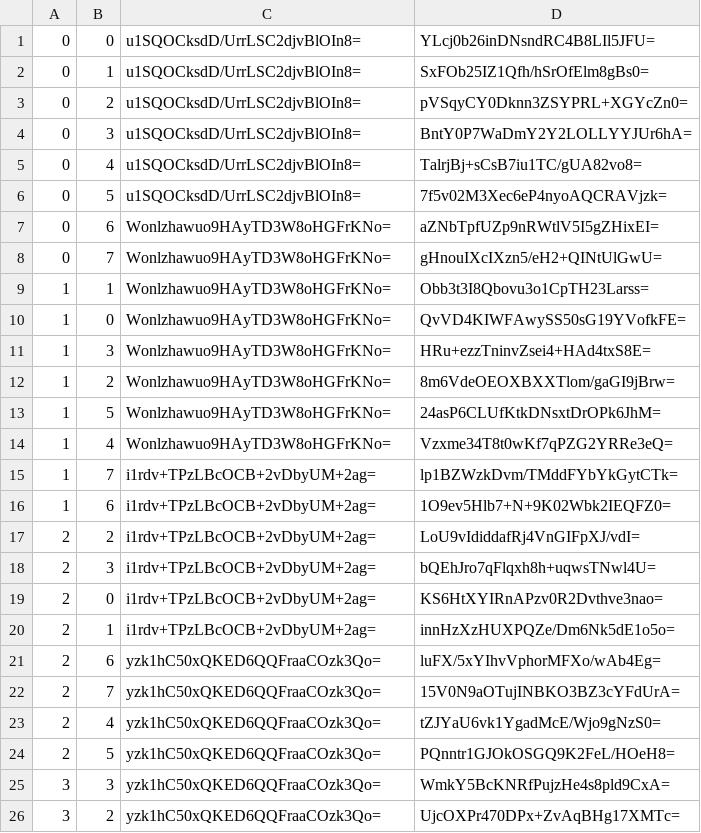
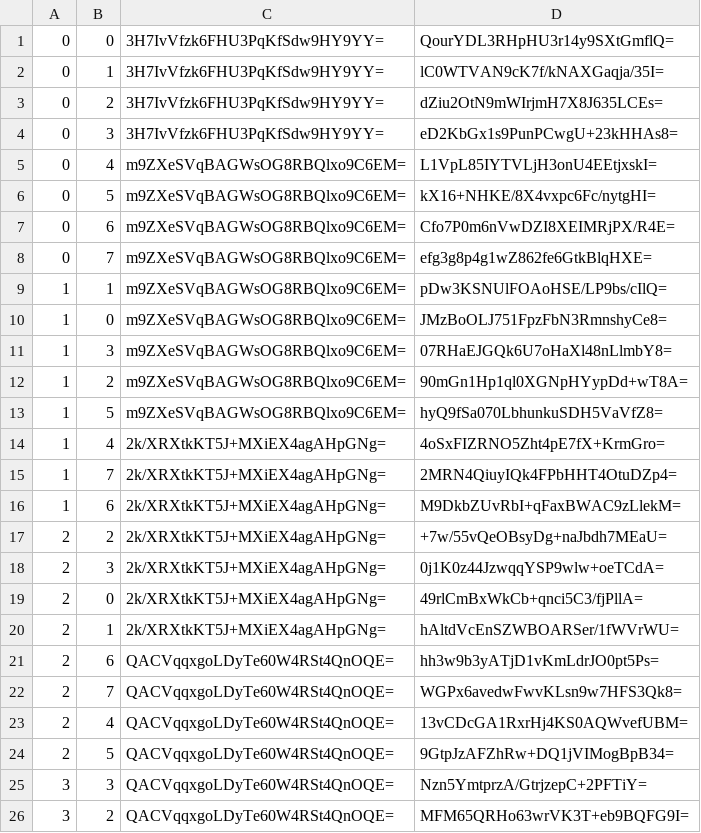
Before and after one commit to HarpGreen/harpgreen.github.io, a CSV file: map/tiles/zoom.-1/metadata/k.0.0.csv, drawn as a sheet; only a part is shown; the diff covers the shown part only.

```diff
--- a/map/tiles/zoom.-1/metadata/k.0.0.csv
+++ b/map/tiles/zoom.-1/metadata/k.0.0.csv
@@ -1,26 +1,26 @@
-0,0,u1SQOCksdD/UrrLSC2djvBlOIn8=,YLcj0b26inDNsndRC4B8LIl5JFU=
-0,1,u1SQOCksdD/UrrLSC2djvBlOIn8=,SxFOb25IZ1Qfh/hSrOfElm8gBs0=
-0,2,u1SQOCksdD/UrrLSC2djvBlOIn8=,pVSqyCY0Dknn3ZSYPRL+XGYcZn0=
-0,3,u1SQOCksdD/UrrLSC2djvBlOIn8=,BntY0P7WaDmY2Y2LOLLYYJUr6hA=
-0,4,u1SQOCksdD/UrrLSC2djvBlOIn8=,TalrjBj+sCsB7iu1TC/gUA82vo8=
-0,5,u1SQOCksdD/UrrLSC2djvBlOIn8=,7f5v02M3Xec6eP4nyoAQCRAVjzk=
-0,6,Wonlzhawuo9HAyTD3W8oHGFrKNo=,aZNbTpfUZp9nRWtlV5I5gZHixEI=
-0,7,Wonlzhawuo9HAyTD3W8oHGFrKNo=,gHnouIXcIXzn5/eH2+QINtUlGwU=
-1,1,Wonlzhawuo9HAyTD3W8oHGFrKNo=,Obb3t3I8Qbovu3o1CpTH23Larss=
-1,0,Wonlzhawuo9HAyTD3W8oHGFrKNo=,QvVD4KIWFAwySS50sG19YVofkFE=
-1,3,Wonlzhawuo9HAyTD3W8oHGFrKNo=,HRu+ezzTninvZsei4+HAd4txS8E=
-1,2,Wonlzhawuo9HAyTD3W8oHGFrKNo=,8m6VdeOEOXBXXTlom/gaGI9jBrw=
-1,5,Wonlzhawuo9HAyTD3W8oHGFrKNo=,24asP6CLUfKtkDNsxtDrOPk6JhM=
-1,4,Wonlzhawuo9HAyTD3W8oHGFrKNo=,Vzxme34T8t0wKf7qPZG2YRRe3eQ=
-1,7,i1rdv+TPzLBcOCB+2vDbyUM+2ag=,lp1BZWzkDvm/TMddFYbYkGytCTk=
-1,6,i1rdv+TPzLBcOCB+2vDbyUM+2ag=,1O9ev5Hlb7+N+9K02Wbk2IEQFZ0=
-2,2,i1rdv+TPzLBcOCB+2vDbyUM+2ag=,LoU9vIdiddafRj4VnGIFpXJ/vdI=
-2,3,i1rdv+TPzLBcOCB+2vDbyUM+2ag=,bQEhJro7qFlqxh8h+uqwsTNwl4U=
-2,0,i1rdv+TPzLBcOCB+2vDbyUM+2ag=,KS6HtXYIRnAPzv0R2Dvthve3nao=
-2,1,i1rdv+TPzLBcOCB+2vDbyUM+2ag=,innHzXzHUXPQZe/Dm6Nk5dE1o5o=
-2,6,yzk1hC50xQKED6QQFraaCOzk3Qo=,luFX/5xYIhvVphorMFXo/wAb4Eg=
-2,7,yzk1hC50xQKED6QQFraaCOzk3Qo=,15V0N9aOTujINBKO3BZ3cYFdUrA=
-2,4,yzk1hC50xQKED6QQFraaCOzk3Qo=,tZJYaU6vk1YgadMcE/Wjo9gNzS0=
-2,5,yzk1hC50xQKED6QQFraaCOzk3Qo=,PQnntr1GJOkOSGQ9K2FeL/HOeH8=
-3,3,yzk1hC50xQKED6QQFraaCOzk3Qo=,WmkY5BcKNRfPujzHe4s8pld9CxA=
-3,2,yzk1hC50xQKED6QQFraaCOzk3Qo=,UjcOXPr470DPx+ZvAqBHg17XMTc=
+0,0,3H7IvVfzk6FHU3PqKfSdw9HY9YY=,QourYDL3RHpHU3r14y9SXtGmflQ=
+0,1,3H7IvVfzk6FHU3PqKfSdw9HY9YY=,lC0WTVAN9cK7f/kNAXGaqja/35I=
+0,2,3H7IvVfzk6FHU3PqKfSdw9HY9YY=,dZiu2OtN9mWIrjmH7X8J635LCEs=
+0,3,3H7IvVfzk6FHU3PqKfSdw9HY9YY=,eD2KbGx1s9PunPCwgU+23kHHAs8=
+0,4,m9ZXeSVqBAGWsOG8RBQlxo9C6EM=,L1VpL85IYTVLjH3onU4EEtjxskI=
+0,5,m9ZXeSVqBAGWsOG8RBQlxo9C6EM=,kX16+NHKE/8X4vxpc6Fc/nytgHI=
+0,6,m9ZXeSVqBAGWsOG8RBQlxo9C6EM=,Cfo7P0m6nVwDZI8XEIMRjPX/R4E=
+0,7,m9ZXeSVqBAGWsOG8RBQlxo9C6EM=,efg3g8p4g1wZ862fe6GtkBlqHXE=
+1,1,m9ZXeSVqBAGWsOG8RBQlxo9C6EM=,pDw3KSNUlFOAoHSE/LP9bs/cIlQ=
+1,0,m9ZXeSVqBAGWsOG8RBQlxo9C6EM=,JMzBoOLJ751FpzFbN3RmnshyCe8=
+1,3,m9ZXeSVqBAGWsOG8RBQlxo9C6EM=,07RHaEJGQk6U7oHaXl48nLlmbY8=
+1,2,m9ZXeSVqBAGWsOG8RBQlxo9C6EM=,90mGn1Hp1ql0XGNpHYypDd+wT8A=
+1,5,m9ZXeSVqBAGWsOG8RBQlxo9C6EM=,hyQ9fSa070LbhunkuSDH5VaVfZ8=
+1,4,2k/XRXtkKT5J+MXiEX4agAHpGNg=,4oSxFIZRNO5Zht4pE7fX+KrmGro=
+1,7,2k/XRXtkKT5J+MXiEX4agAHpGNg=,2MRN4QiuyIQk4FPbHHT4OtuDZp4=
+1,6,2k/XRXtkKT5J+MXiEX4agAHpGNg=,M9DkbZUvRbI+qFaxBWAC9zLlekM=
+2,2,2k/XRXtkKT5J+MXiEX4agAHpGNg=,+7w/55vQeOBsyDg+naJbdh7MEaU=
+2,3,2k/XRXtkKT5J+MXiEX4agAHpGNg=,0j1K0z44JzwqqYSP9wlw+oeTCdA=
+2,0,2k/XRXtkKT5J+MXiEX4agAHpGNg=,49rlCmBxWkCb+qnci5C3/fjPllA=
+2,1,2k/XRXtkKT5J+MXiEX4agAHpGNg=,hAltdVcEnSZWBOARSer/1fWVrWU=
+2,6,QACVqqxgoLDyTe60W4RSt4QnOQE=,hh3w9b3yATjD1vKmLdrJO0pt5Ps=
+2,7,QACVqqxgoLDyTe60W4RSt4QnOQE=,WGPx6avedwFwvKLsn9w7HFS3Qk8=
+2,4,QACVqqxgoLDyTe60W4RSt4QnOQE=,13vCDcGA1RxrHj4KS0AQWvefUBM=
+2,5,QACVqqxgoLDyTe60W4RSt4QnOQE=,9GtpJzAFZhRw+DQ1jVIMogBpB34=
+3,3,QACVqqxgoLDyTe60W4RSt4QnOQE=,Nzn5YmtprzA/GtrjzepC+2PFTiY=
+3,2,QACVqqxgoLDyTe60W4RSt4QnOQE=,MFM65QRHo63wrVK3T+eb9BQFG9I=
```
Also changed, not shown: 76 edited cells elsewhere in this file, map/tiles/zoom.-1/metadata/k.-1.-1.csv, map/tiles/zoom.-1/metadata/k.-1.0.csv, 25 other files.
